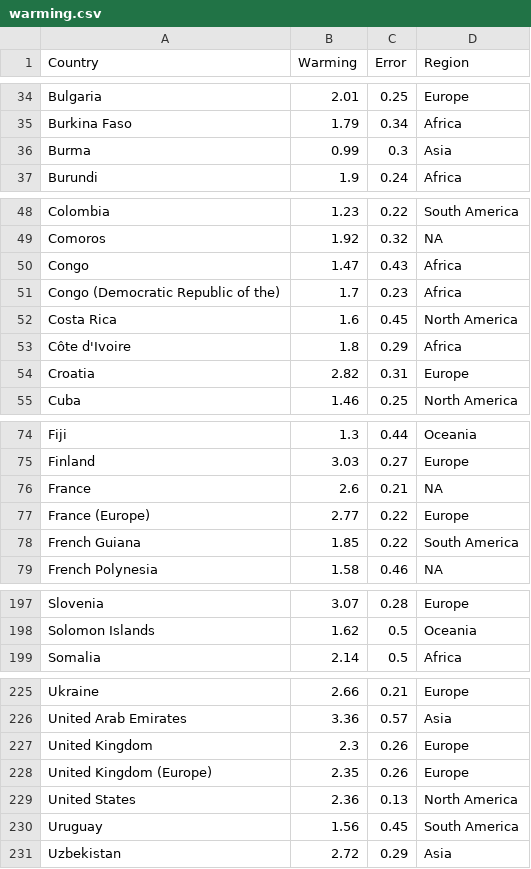
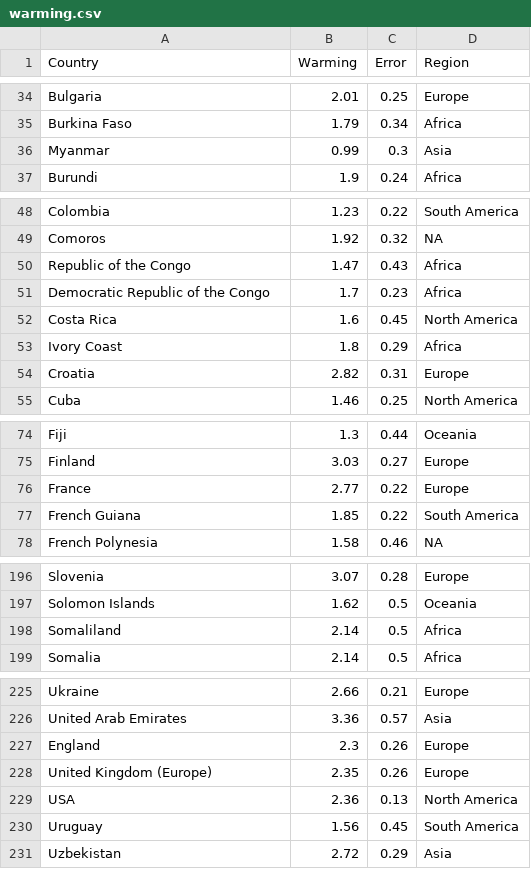
Before and after one commit to boboPD/MCS-MPs, a CSV file: CS416/Proj2/data/warming.csv, drawn as a sheet; only a part is shown, gaps mark what is left out; the diff covers the shown part only.

Commit message:
adding the GeoJSON and updating the country names in warming.csv to match with the GeoJSON

```diff
--- a/CS416/Proj2/data/warming.csv
+++ b/CS416/Proj2/data/warming.csv
@@ -35,3 +35,3 @@ Bulgaria,2.01,0.25,Europe
 Burkina Faso,1.79,0.34,Africa
-Burma,0.99,0.3,Asia
+Myanmar,0.99,0.3,Asia
 Burundi,1.9,0.24,Africa
@@ -49,6 +49,6 @@ Colombia,1.23,0.22,South America
 Comoros,1.92,0.32,NA
-Congo,1.47,0.43,Africa
-Congo (Democratic Republic of the),1.7,0.23,Africa
+Republic of the Congo,1.47,0.43,Africa
+Democratic Republic of the Congo,1.7,0.23,Africa
 Costa Rica,1.6,0.45,North America
-Côte d'Ivoire,1.8,0.29,Africa
+Ivory Coast,1.8,0.29,Africa
 Croatia,2.82,0.31,Europe
@@ -75,4 +75,3 @@ Fiji,1.3,0.44,Oceania
 Finland,3.03,0.27,Europe
-France,2.6,0.21,NA
-France (Europe),2.77,0.22,Europe
+France,2.77,0.22,Europe
 French Guiana,1.85,0.22,South America
@@ -198,2 +197,3 @@ Slovenia,3.07,0.28,Europe
 Solomon Islands,1.62,0.5,Oceania
+Somaliland,2.14,0.5,Africa
 Somalia,2.14,0.5,Africa
@@ -226,5 +226,5 @@ Ukraine,2.66,0.21,Europe
 United Arab Emirates,3.36,0.57,Asia
-United Kingdom,2.3,0.26,Europe
+England,2.3,0.26,Europe
 United Kingdom (Europe),2.35,0.26,Europe
-United States,2.36,0.13,North America
+USA,2.36,0.13,North America
 Uruguay,1.56,0.45,South America
```
Also changed, not shown: 3 edited cells elsewhere in this file, 1 other file.
